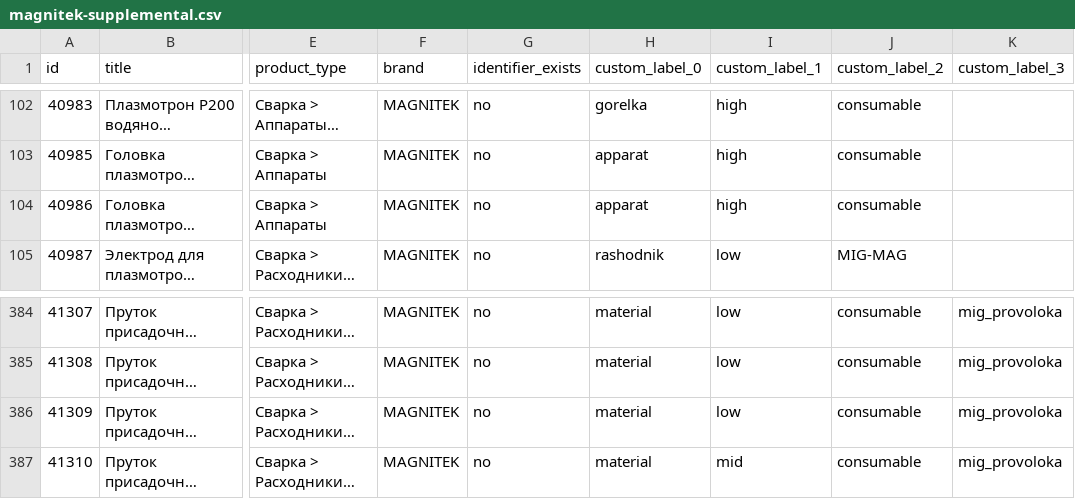
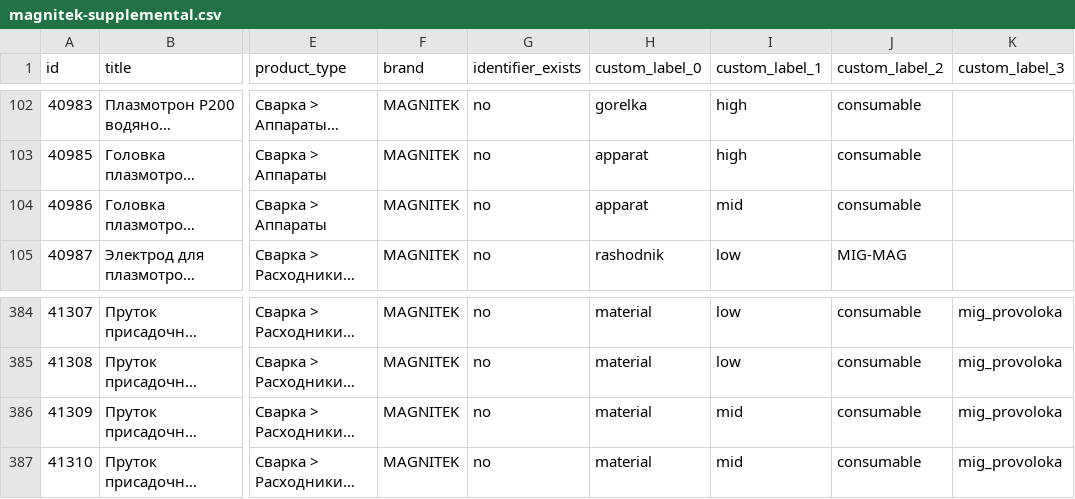
Before and after one commit to killertrafic-lgtm/magnitek-feed-cleaner, a CSV file: docs/magnitek-supplemental.csv, drawn as a sheet; only a part is shown, gaps mark what is left out; long unchanged cells end in …; the diff names each change by its address in the sheet, - before the commit and + after, or states it on an @@ line.

```diff
--- a/docs/magnitek-supplemental.csv
+++ b/docs/magnitek-supplemental.csv
-I104 (custom_label_1): high
+I104 (custom_label_1): mid
-I386 (custom_label_1): low
+I386 (custom_label_1): mid
```
